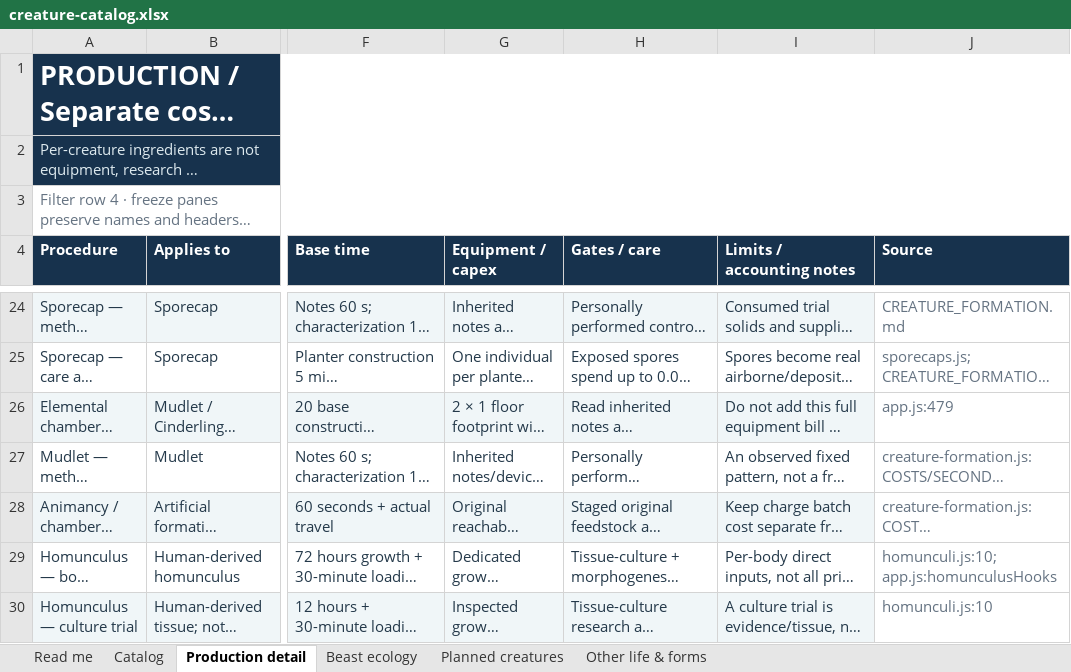
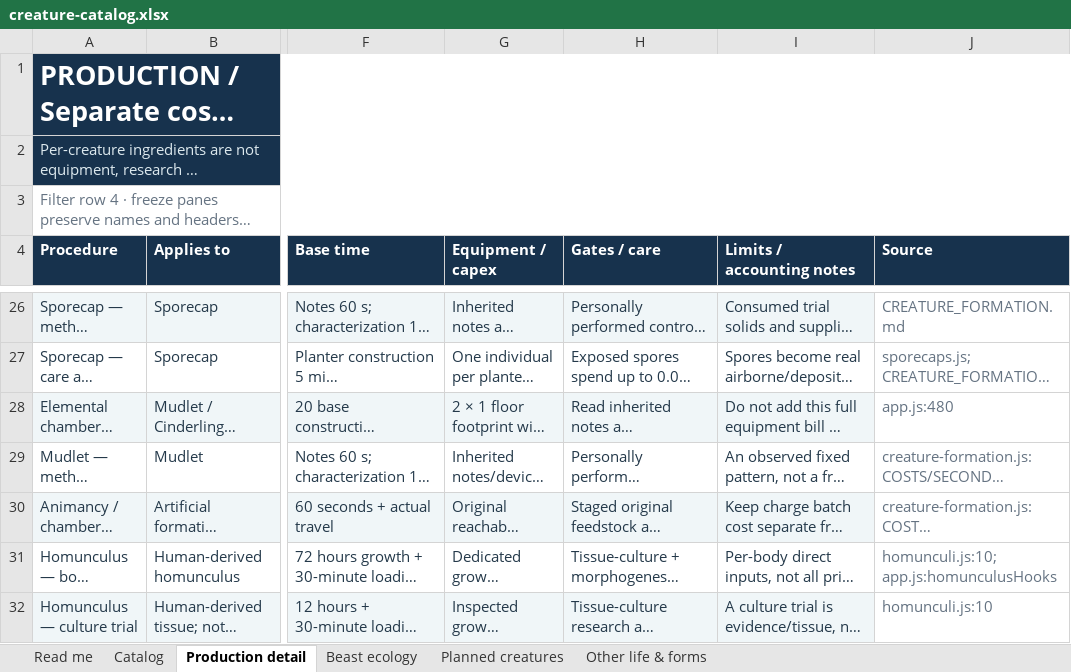
Before and after one commit to HelHeresyDev/Helix-Heresy, an Excel workbook: reference/creature-catalog.xlsx, sheet Production detail, drawn as a sheet; only a part is shown, gaps mark what is left out; long unchanged cells end in …; values as stored, in another font and other column widths than the file's, no borders; table styles not drawn; addresses are those after the commit; the diff covers the shown part only; the diff names each change by its address in the sheet, - before the commit and + after, or states it on an @@ line.

```diff
--- a/reference/creature-catalog.xlsx (sheet Production detail)
+++ b/reference/creature-catalog.xlsx (sheet Production detail)
-J28 (Source): app.js:479
+J28 (Source): app.js:480
```
Also changed, not shown: 2 added rows and 5 edited cells elsewhere in this sheet, sheet Catalog, sheet Planned creatures, sheet Read me, 21 other files.
